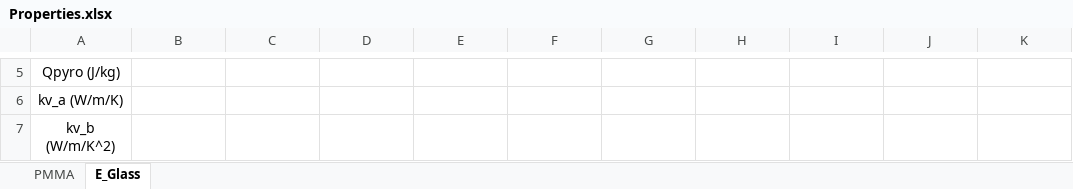
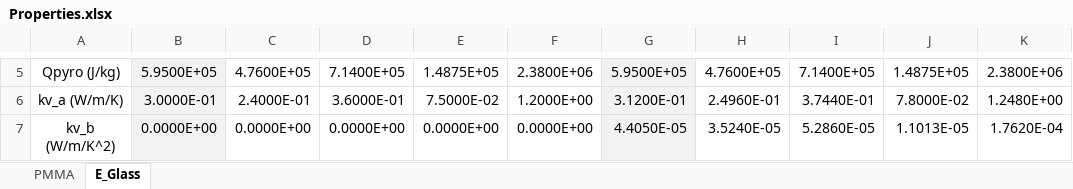
Before and after one commit to fcyang/optimizationPaper, an Excel workbook: Properties.xlsx, sheet E_Glass, drawn as a sheet; only a part is shown, gaps mark what is left out; values as stored, in another font and other column widths than the file's, no borders; the diff covers the shown part only; the diff names each change by its address in the sheet, - before the commit and + after, or states it on an @@ line.

```diff
--- a/Properties.xlsx (sheet E_Glass)
+++ b/Properties.xlsx (sheet E_Glass)
-B5:B7 fill: none
+B5:B7 fill: #F2F2F2
-B5: (empty)
+B5: 5.9500E+05
-C5: (empty)
+C5: 4.7600E+05
-D5: (empty)
+D5: 7.1400E+05
-E5: (empty)
+E5: 1.4875E+05
-F5: (empty)
+F5: 2.3800E+06
-G5:G7 fill: none
+G5:G7 fill: #F2F2F2
-G5: (empty)
+G5: 5.9500E+05
-H5: (empty)
+H5: 4.7600E+05
-I5: (empty)
+I5: 7.1400E+05
-J5: (empty)
+J5: 1.4875E+05
-K5: (empty)
+K5: 2.3800E+06
-B6: (empty)
+B6: 3.0000E-01
-C6: (empty)
+C6: 2.4000E-01
-D6: (empty)
+D6: 3.6000E-01
-E6: (empty)
+E6: 7.5000E-02
-F6: (empty)
+F6: 1.2000E+00
-G6: (empty)
+G6: 3.1200E-01
-H6: (empty)
+H6: 2.4960E-01
-I6: (empty)
+I6: 3.7440E-01
-J6: (empty)
+J6: 7.8000E-02
-K6: (empty)
+K6: 1.2480E+00
-B7: (empty)
+B7: 0.0000E+00
-C7: (empty)
+C7: 0.0000E+00
-D7: (empty)
+D7: 0.0000E+00
-E7: (empty)
+E7: 0.0000E+00
-F7: (empty)
+F7: 0.0000E+00
-G7: (empty)
+G7: 4.4050E-05
-H7: (empty)
+H7: 3.5240E-05
-I7: (empty)
+I7: 5.2860E-05
-J7: (empty)
+J7: 1.1013E-05
-K7: (empty)
+K7: 1.7620E-04
```
Also changed, not shown: 3 added rows, 1 removed row, 110 edited cells and cell formats elsewhere in this sheet, 11 other files.
